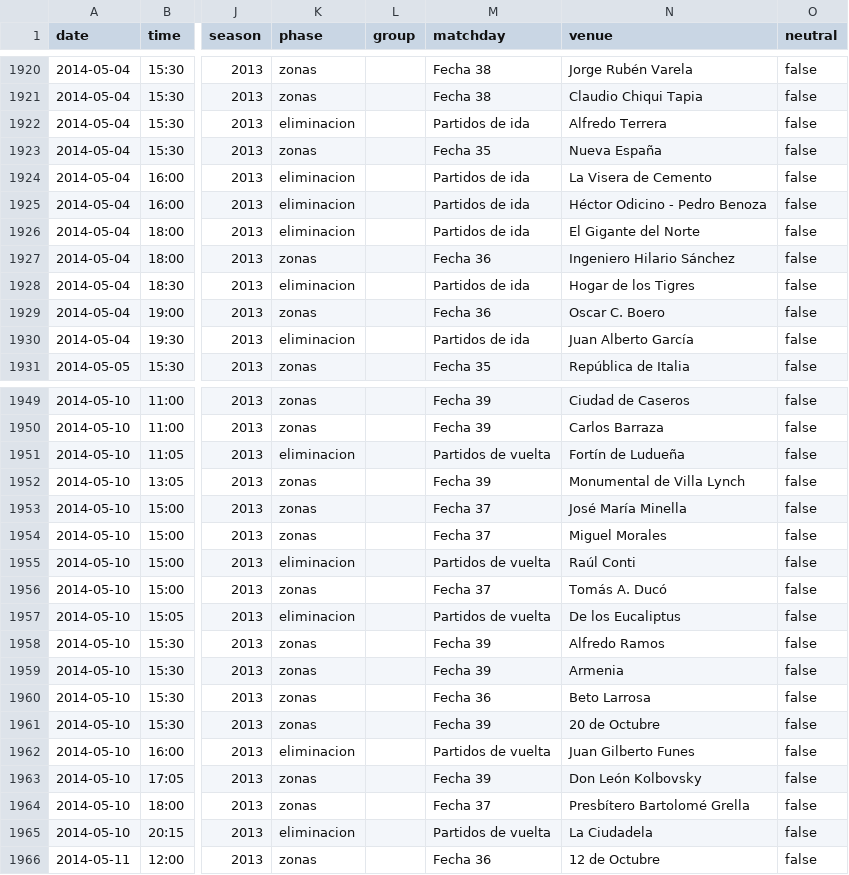
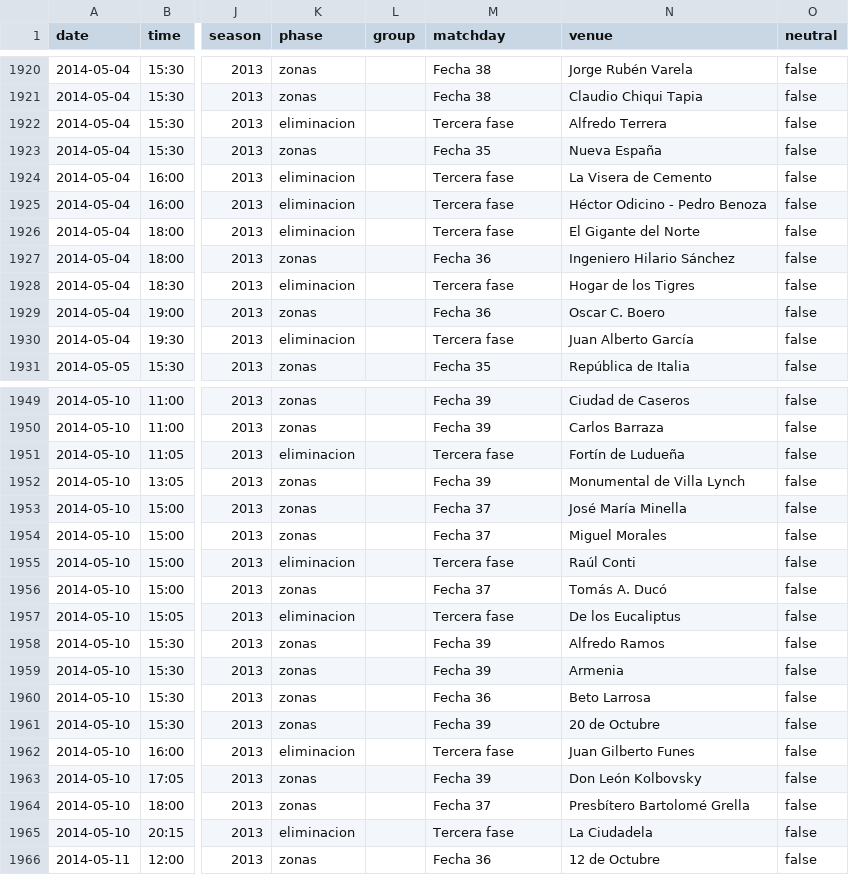
Before and after one commit to rhinoah/futbol-argentino-data, a CSV file: data/partidos-2013.csv, drawn as a sheet; only a part is shown, gaps mark what is left out; the diff covers the shown part only; the diff names each change by its address in the sheet, - before the commit and + after, or states it on an @@ line.

```diff
--- a/data/partidos-2013.csv
+++ b/data/partidos-2013.csv
-M1922 (matchday): Partidos de ida
+M1922 (matchday): Tercera fase
-M1924:M1926 (matchday): Partidos de ida
+M1924:M1926 (matchday): Tercera fase
-M1928 (matchday): Partidos de ida
+M1928 (matchday): Tercera fase
-M1930 (matchday): Partidos de ida
+M1930 (matchday): Tercera fase
-M1951 (matchday): Partidos de vuelta
+M1951 (matchday): Tercera fase
-M1955 (matchday): Partidos de vuelta
+M1955 (matchday): Tercera fase
-M1957 (matchday): Partidos de vuelta
+M1957 (matchday): Tercera fase
-M1962 (matchday): Partidos de vuelta
+M1962 (matchday): Tercera fase
-M1965 (matchday): Partidos de vuelta
+M1965 (matchday): Tercera fase
```
Also changed, not shown: 15 edited cells elsewhere in this file, data/partidos-2015.csv, data/partidos-2016.csv, 16 other files.
